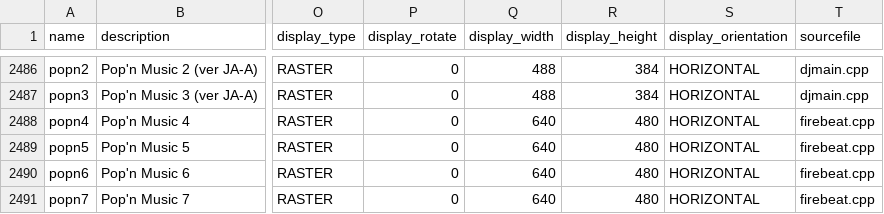
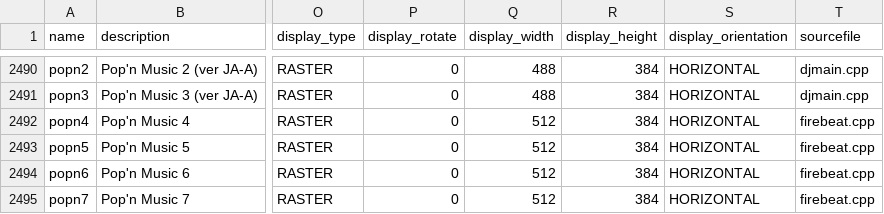
Before and after one commit to lazygalaxy/lazygalaxy-java, a CSV file: game/src/main/resources/csv/arcadeitalia_games.csv, drawn as a sheet; only a part is shown, gaps mark what is left out; addresses are those after the commit; the diff covers the shown part only; the diff names each change by its address in the sheet, - before the commit and + after, or states it on an @@ line.

```diff
--- a/game/src/main/resources/csv/arcadeitalia_games.csv
+++ b/game/src/main/resources/csv/arcadeitalia_games.csv
-Q2492:Q2495 (display_width): 640
+Q2492:Q2495 (display_width): 512
-R2492:R2495 (display_height): 480
+R2492:R2495 (display_height): 384
```
Also changed, not shown: 4 added rows and 23 edited cells elsewhere in this file, game/src/main/resources/csv/watchmojo_score.csv, 19 other files.
